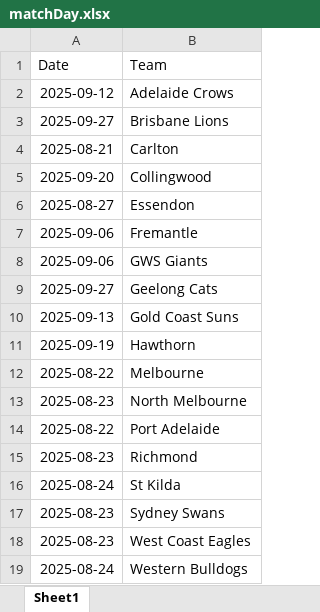
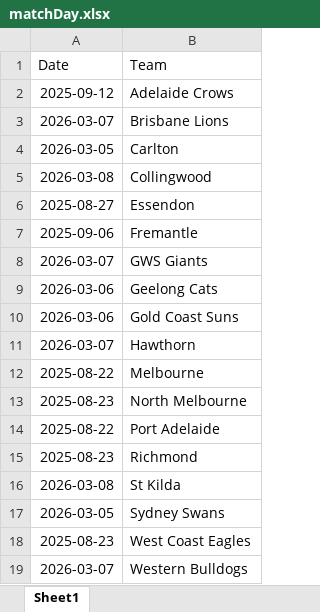
Before and after one commit to suttoe/AFLmodel, an Excel workbook: Data/matchDay.xlsx, sheet Sheet1, drawn as a sheet; values as stored, in another font and other column widths than the file's, no borders; table styles not drawn; the diff names each change by its address in the sheet, - before the commit and + after, or states it on an @@ line.

```diff
--- a/Data/matchDay.xlsx (sheet Sheet1)
+++ b/Data/matchDay.xlsx (sheet Sheet1)
-A3 (Date): 2025-09-27
+A3 (Date): 2026-03-07
-A4 (Date): 2025-08-21
+A4 (Date): 2026-03-05
-A5 (Date): 2025-09-20
+A5 (Date): 2026-03-08
-A8 (Date): 2025-09-06
+A8 (Date): 2026-03-07
-A9 (Date): 2025-09-27
+A9 (Date): 2026-03-06
-A10 (Date): 2025-09-13
+A10 (Date): 2026-03-06
-A11 (Date): 2025-09-19
+A11 (Date): 2026-03-07
-A16 (Date): 2025-08-24
+A16 (Date): 2026-03-08
-A17 (Date): 2025-08-23
+A17 (Date): 2026-03-05
-A19 (Date): 2025-08-24
+A19 (Date): 2026-03-07
```
Also changed, not shown: Data/matchesBothSides.xlsx, 3 other files.
